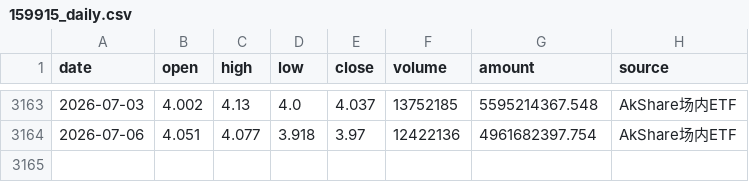
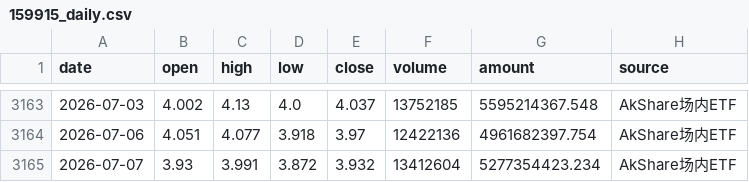
Before and after one commit to djinnwong/etf_rotation_web, a CSV file: data/159915_daily.csv, drawn as a sheet; only a part is shown, gaps mark what is left out.

```diff
--- a/data/159915_daily.csv
+++ b/data/159915_daily.csv
@@ -3164 +3164,2 @@
 2026-07-06,4.051,4.077,3.918,3.97,12422136,4961682397.754,AkShare场内ETF
+2026-07-07,3.93,3.991,3.872,3.932,13412604,5277354423.234,AkShare场内ETF
```
Also changed, not shown: data/513100_daily.csv, data/data_source_status.csv, 4 other files.
